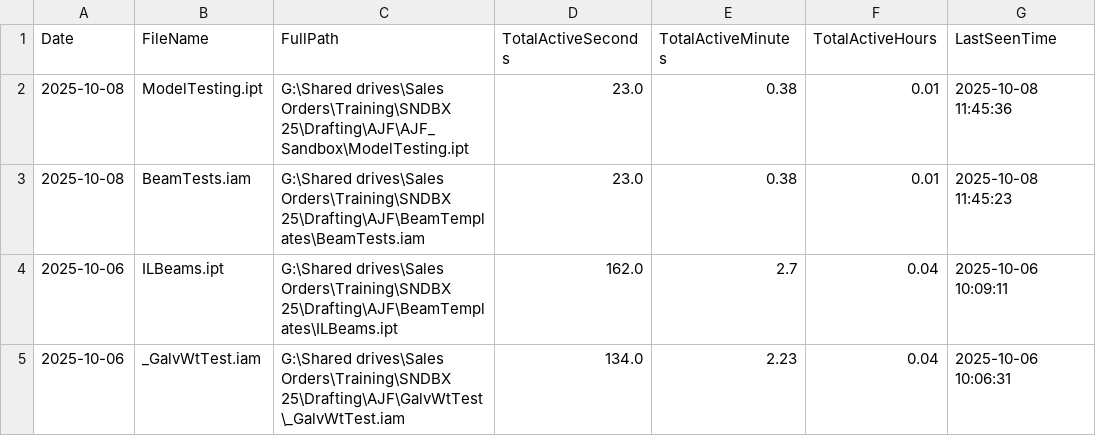
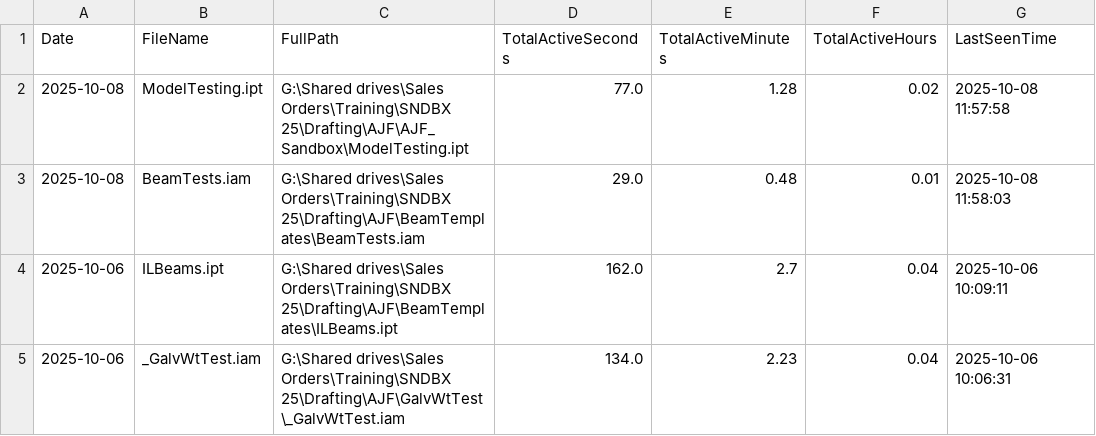
Before and after one commit to SRP1612/InventorTracker-0.022, a CSV file: activity_export-SRP-LT-002-Andrew.csv, drawn as a sheet.

Commit message:
Data gathering

```diff
--- a/activity_export-SRP-LT-002-Andrew.csv
+++ b/activity_export-SRP-LT-002-Andrew.csv
@@ -1,4 +1,4 @@
 "Date","FileName","FullPath","TotalActiveSeconds","TotalActiveMinutes","TotalActiveHours","LastSeenTime"
-"2025-10-08","ModelTesting.ipt","G:\Shared drives\Sales Orders\Training\SNDBX 25\Drafting\AJF\AJF_Sandbox\ModelTesting.ipt","23.0","0.38","0.01","2025-10-08 11:45:36"
-"2025-10-08","BeamTests.iam","G:\Shared drives\Sales Orders\Training\SNDBX 25\Drafting\AJF\BeamTemplates\BeamTests.iam","23.0","0.38","0.01","2025-10-08 11:45:23"
+"2025-10-08","ModelTesting.ipt","G:\Shared drives\Sales Orders\Training\SNDBX 25\Drafting\AJF\AJF_Sandbox\ModelTesting.ipt","77.0","1.28","0.02","2025-10-08 11:57:58"
+"2025-10-08","BeamTests.iam","G:\Shared drives\Sales Orders\Training\SNDBX 25\Drafting\AJF\BeamTemplates\BeamTests.iam","29.0","0.48","0.01","2025-10-08 11:58:03"
 "2025-10-06","ILBeams.ipt","G:\Shared drives\Sales Orders\Training\SNDBX 25\Drafting\AJF\BeamTemplates\ILBeams.ipt","162.0","2.7","0.04","2025-10-06 10:09:11"
```
Also changed, not shown: 1 other file.
